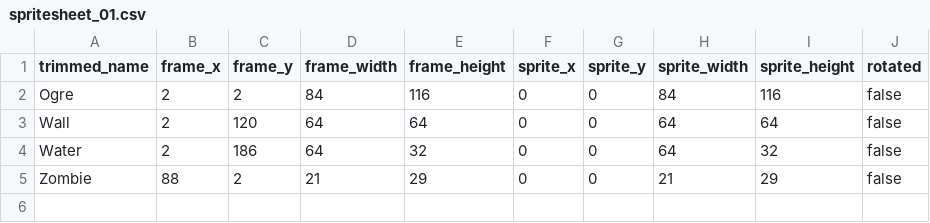
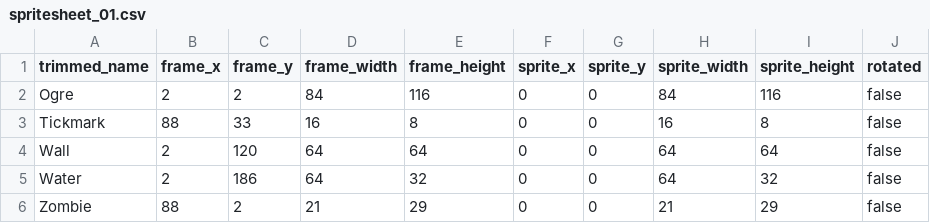
Before and after one commit to jordansavant/roguezombie, a CSV file: content/spritesheet_01.csv, drawn as a sheet; the diff names each change by its address in the sheet, - before the commit and + after, or states it on an @@ line.

```diff
--- a/content/spritesheet_01.csv
+++ b/content/spritesheet_01.csv
+row 3: Tickmark | 88 | 33 | 16 | 8 | 0 | 0 | 16 | 8 | false
```
Also changed, not shown: 7 other files.
